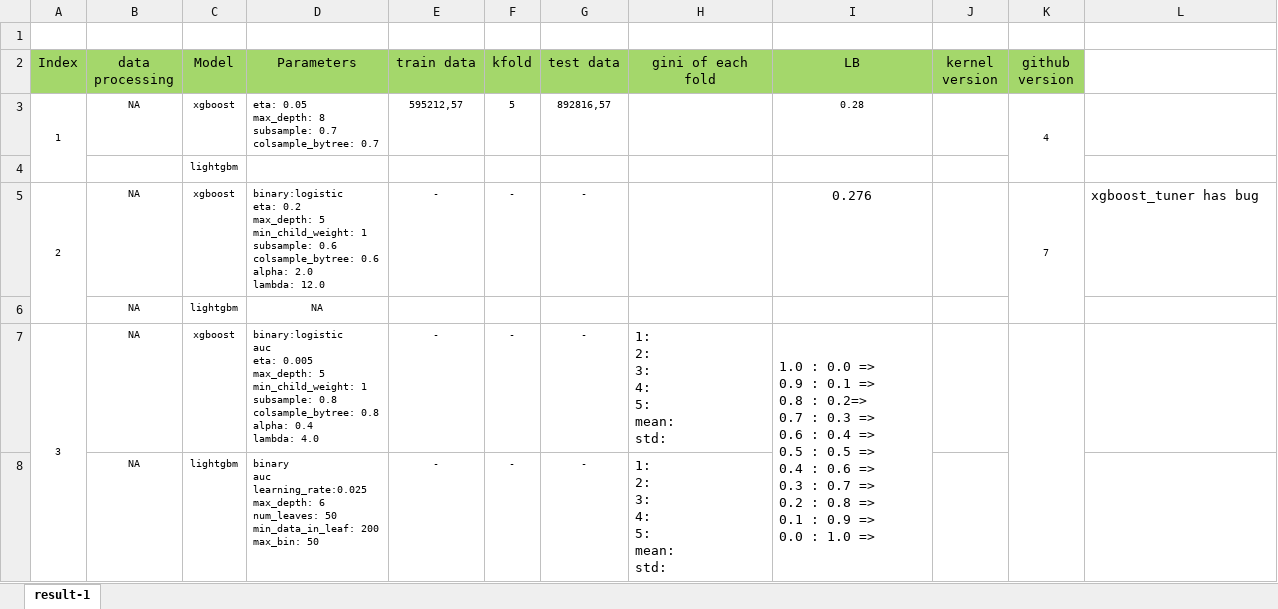
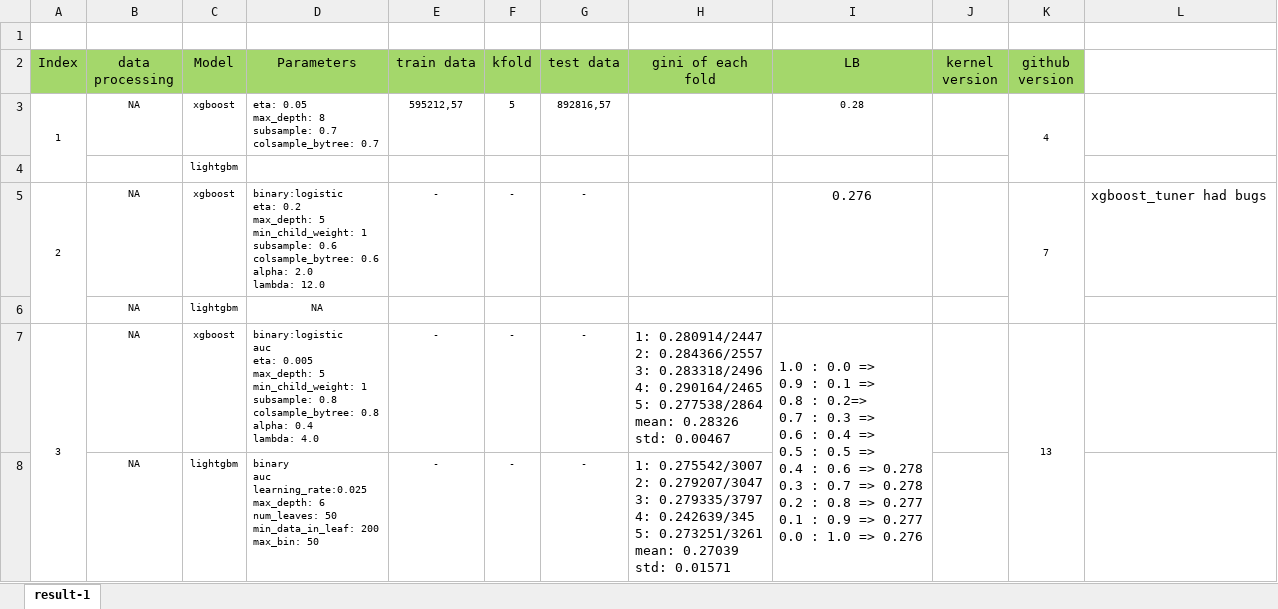
Before and after one commit to Cuongvn08/kaggle_safe_driver_prediction, an Excel workbook: training_result.xlsx, sheet result-1, drawn as a sheet; values as stored, in another font and other column widths than the file's, no borders; conditional formats not drawn; ↵ is a line break in a cell; the diff names each change by its address in the sheet, - before the commit and + after, or states it on an @@ line.

```diff
--- a/training_result.xlsx (sheet result-1)
+++ b/training_result.xlsx (sheet result-1)
-L5: xgboost_tuner has bug
+L5: xgboost_tuner had bugs
-H7 (gini of each fold): 1: ↵ 2: ↵ 3: ↵ 4: ↵ 5: ↵ mean: ↵ std:
+H7 (gini of each fold): 1: 0.280914/2447 ↵ 2: 0.284366/2557 ↵ 3: 0.283318/2496 ↵ 4: 0.290164/2465 ↵ 5: 0.277538/2864 ↵ mean: 0.28326 ↵ std: 0.00467
-I7 (LB): …0.6 => ↵ 0.3 : 0.7 => ↵ 0.2 : 0.8 => ↵ 0.1 : 0.9 => ↵ 0.0 : 1.0 =>
+I7 (LB): …0.6 => 0.278 ↵ 0.3 : 0.7 => 0.278 ↵ 0.2 : 0.8 => 0.277 ↵ 0.1 : 0.9 => 0.277 ↵ 0.0 : 1.0 => 0.276
-K7 (github version): (empty)
+K7 (github version): 13
-H8 (gini of each fold): 1: ↵ 2: ↵ 3: ↵ 4: ↵ 5: ↵ mean: ↵ std:
+H8 (gini of each fold): 1: 0.275542/3007 ↵ 2: 0.279207/3047 ↵ 3: 0.279335/3797 ↵ 4: 0.242639/345 ↵ 5: 0.273251/3261 ↵ mean: 0.27039 ↵ std: 0.01571
```
Also changed, not shown: 2 other files.
